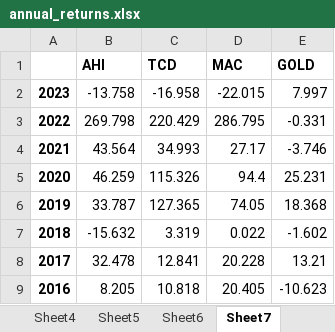
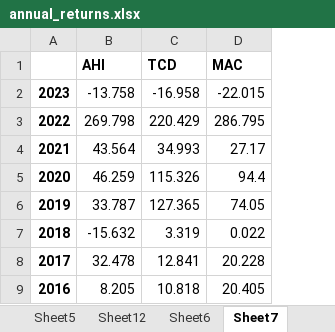
Before and after one commit to ergodique/Portfolio, an Excel workbook: Portfolio Optimisation/annual_returns.xlsx, sheet Sheet7, drawn as a sheet; values as stored, in another font and other column widths than the file's, no borders; the diff names each change by its address in the sheet, - before the commit and + after, or states it on an @@ line.

```diff
--- a/Portfolio Optimisation/annual_returns.xlsx (sheet Sheet7)
+++ b/Portfolio Optimisation/annual_returns.xlsx (sheet Sheet7)
+sheet tab: Sheet12
-column E (GOLD), rows 2-9: 7.997 | -0.331 | -3.746 | 25.231 | 18.368 | -1.602 | 13.21 | -10.623
```
Also changed, not shown: 2 other files.
